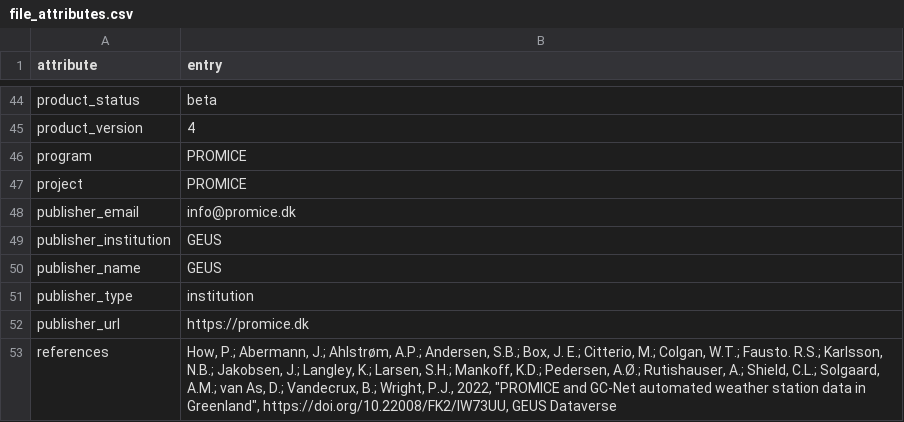
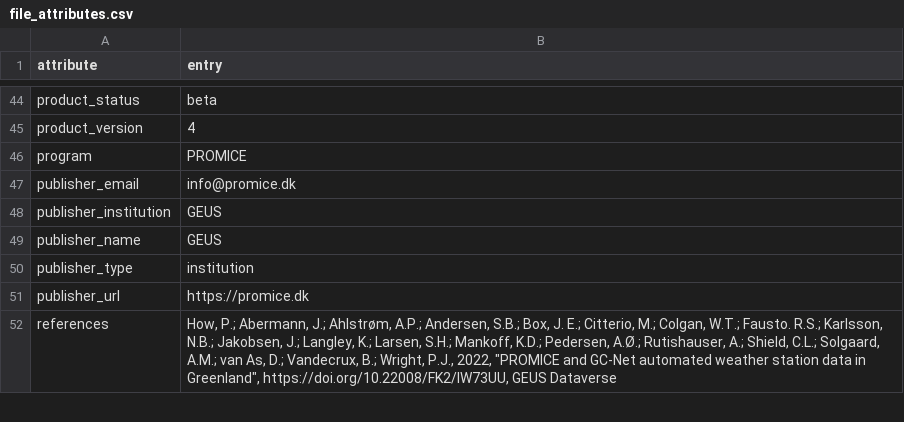
Before and after one commit to GEUS-Glaciology-and-Climate/pypromice, a CSV file: src/pypromice/resources/file_attributes.csv, drawn as a sheet; only a part is shown, gaps mark what is left out; the diff names each change by its address in the sheet, - before the commit and + after, or states it on an @@ line.

```diff
--- a/src/pypromice/resources/file_attributes.csv
+++ b/src/pypromice/resources/file_attributes.csv
-row 47: project | PROMICE
```
Also changed, not shown: src/pypromice/resources/variable_aliases_GC-Net.csv, src/pypromice/resources/variables.csv, 13 other files.
